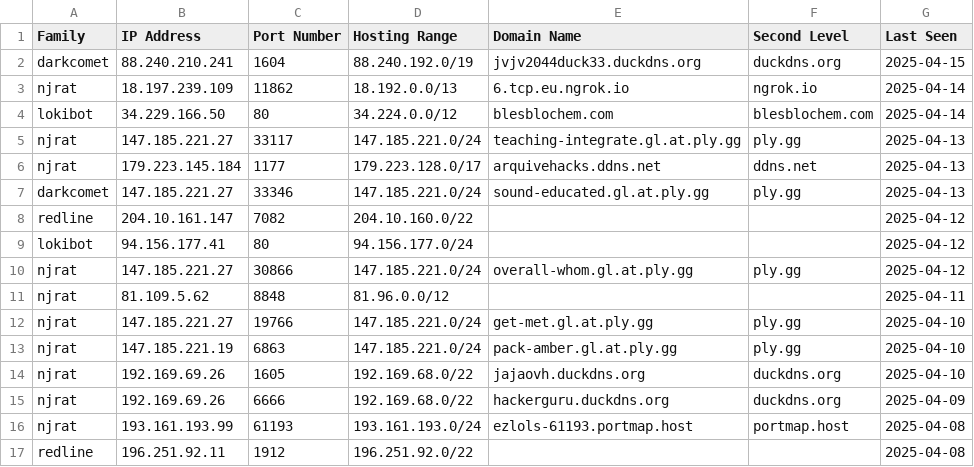
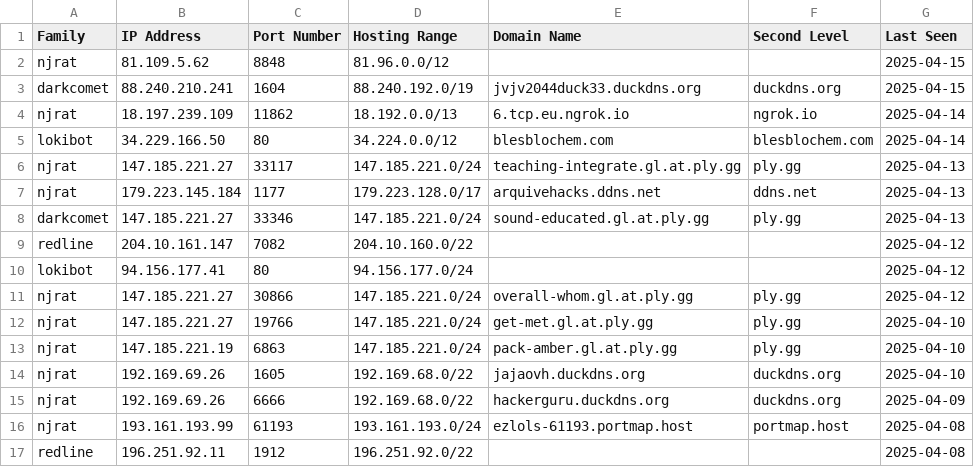
Before and after one commit to Abjuri5t/SarlackLab, a CSV file: IOCs.csv, drawn as a sheet; only a part is shown.

Commit message:
IOC update

```diff
--- a/IOCs.csv
+++ b/IOCs.csv
@@ -1,2 +1,3 @@
 Family,IP Address,Port Number,Hosting Range,Domain Name,Second Level,Last Seen
+njrat,81.109.5.62,8848,81.96.0.0/12,,,2025-04-15
 darkcomet,88.240.210.241,1604,88.240.192.0/19,jvjv2044duck33.duckdns.org,duckdns.org,2025-04-15
@@ -10,3 +11,2 @@ lokibot,94.156.177.41,80,94.156.177.0/24,,,2025-04-12
 njrat,147.185.221.27,30866,147.185.221.0/24,overall-whom.gl.at.ply.gg,ply.gg,2025-04-12
-njrat,81.109.5.62,8848,81.96.0.0/12,,,2025-04-11
 njrat,147.185.221.27,19766,147.185.221.0/24,get-met.gl.at.ply.gg,ply.gg,2025-04-10
```
